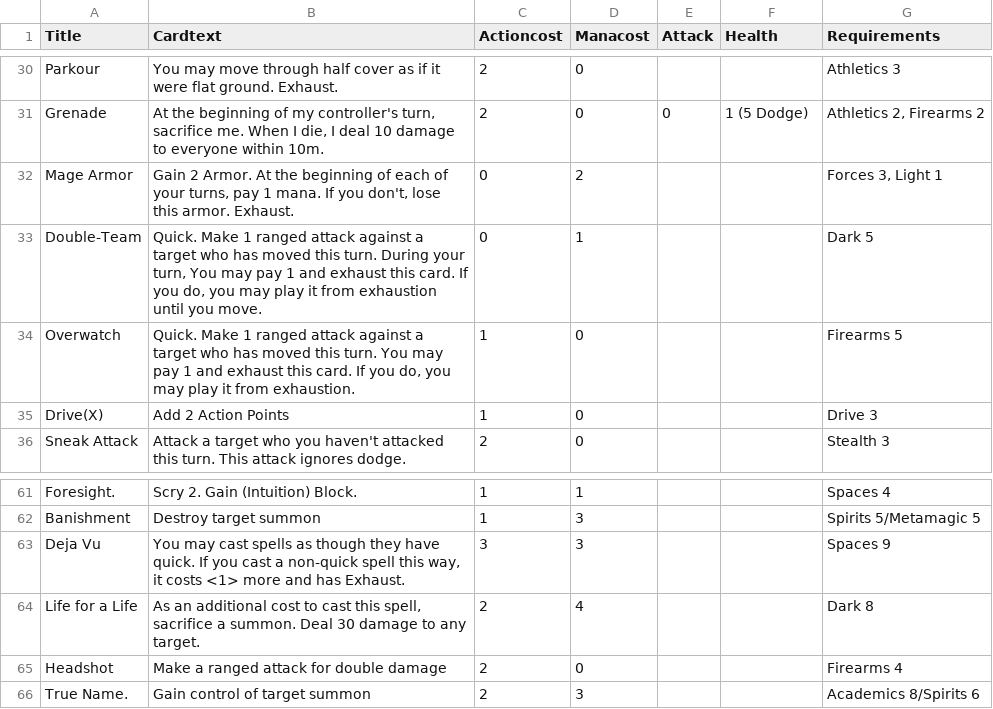
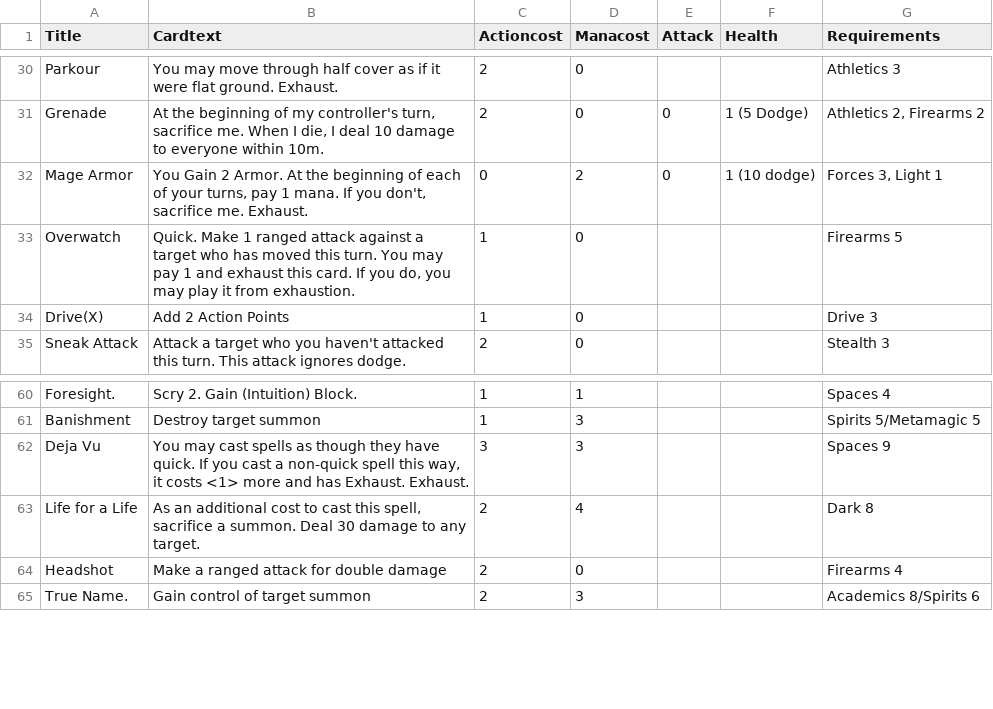
Before and after one commit to PrecociouslyDigital/Cardians, a CSV file: carddata.csv, drawn as a sheet; only a part is shown, gaps mark what is left out.

Commit message:
moar cards

```diff
--- a/carddata.csv
+++ b/carddata.csv
@@ -31,4 +31,3 @@ Parkour,You may move through half cover as if it were flat ground. Exhaust.,2,0,
 Grenade,"At the beginning of my controller's turn, sacrifice me. When I die, I deal 10 damage to everyone within 10m.",2,0,0,1 (5 Dodge),"Athletics 2, Firearms 2",
-Mage Armor,"Gain 2 Armor. At the beginning of each of your turns, pay 1 mana. If you don't, lose this armor. Exhaust.",0,2,,,"Forces 3, Light 1",
-Double-Team,"Quick. Make 1 ranged attack against a target who has moved this turn. During your turn, You may pay 1 and exhaust this card. If you do, you may play it from exhaustion until you move.",0,1,,,Dark 5,
+Mage Armor,"You Gain 2 Armor. At the beginning of each of your turns, pay 1 mana. If you don't, sacrifice me. Exhaust.",0,2,0,1 (10 dodge),"Forces 3, Light 1",
 Overwatch,"Quick. Make 1 ranged attack against a target who has moved this turn. You may pay 1 and exhaust this card. If you do, you may play it from exhaustion.",1,0,,,Firearms 5,
@@ -62,3 +61,3 @@ Foresight.,Scry 2. Gain (Intuition) Block.,1,1,,,Spaces 4,
 Banishment,Destroy target summon,1,3,,,Spirits 5/Metamagic 5,
-Deja Vu,"You may cast spells as though they have quick. If you cast a non-quick spell this way, it costs <1> more and has Exhaust.",3,3,,,Spaces 9,
+Deja Vu,"You may cast spells as though they have quick. If you cast a non-quick spell this way, it costs <1> more and has Exhaust. Exhaust.",3,3,,,Spaces 9,
 Life for a Life,"As an additional cost to cast this spell, sacrifice a summon. Deal 30 damage to any target.",2,4,,,Dark 8,
```
